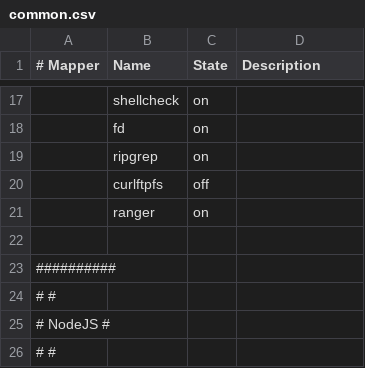
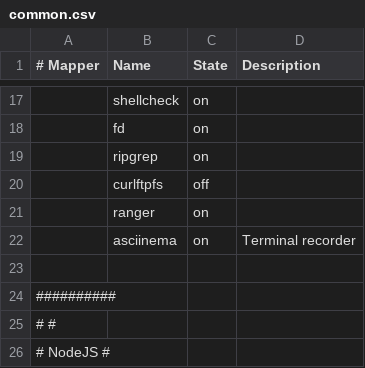
Before and after one commit to cabaalexander/dotfiles, a CSV file: config/common.csv, drawn as a sheet; only a part is shown, gaps mark what is left out; the shorter side is filled out with more unchanged rows; the diff names each change by its address in the sheet, - before the commit and + after, or states it on an @@ line.

Commit message:
feat: 🎸 Add `asciinema` package
Update submodules

```diff
--- a/config/common.csv
+++ b/config/common.csv
+row 22:  | asciinema | on | Terminal recorder
```
Also changed, not shown: 2 other files.
